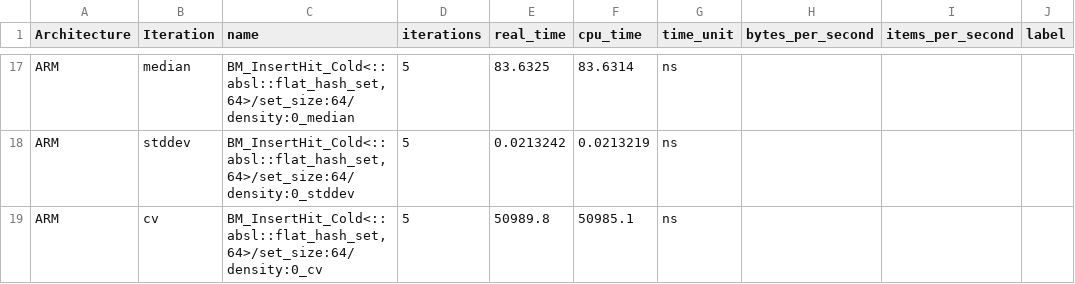
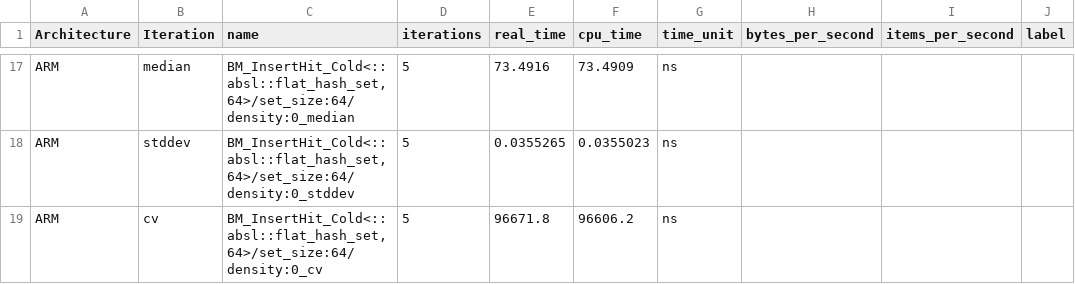
Before and after one commit to BatelOved/Analyzing-DataCenter-Workloads, a CSV file: src/results/fleetbench/swissmap/cold_swissmap_benchmark.csv, drawn as a sheet; only a part is shown, gaps mark what is left out; the diff covers the shown part only; the diff names each change by its address in the sheet, - before the commit and + after, or states it on an @@ line.

```diff
--- a/src/results/fleetbench/swissmap/cold_swissmap_benchmark.csv
+++ b/src/results/fleetbench/swissmap/cold_swissmap_benchmark.csv
-E17 (real_time): 83.6325
+E17 (real_time): 73.4916
-F17 (cpu_time): 83.6314
+F17 (cpu_time): 73.4909
-E18 (real_time): 0.0213242
+E18 (real_time): 0.0355265
-F18 (cpu_time): 0.0213219
+F18 (cpu_time): 0.0355023
-E19 (real_time): 50989.8
+E19 (real_time): 96671.8
-F19 (cpu_time): 50985.1
+F19 (cpu_time): 96606.2
```
Also changed, not shown: 40 edited cells elsewhere in this file, src/results/fleetbench/hasing/hashing_benchmark.csv, src/results/fleetbench/libc/mem_benchmark.csv, 16 other files.
